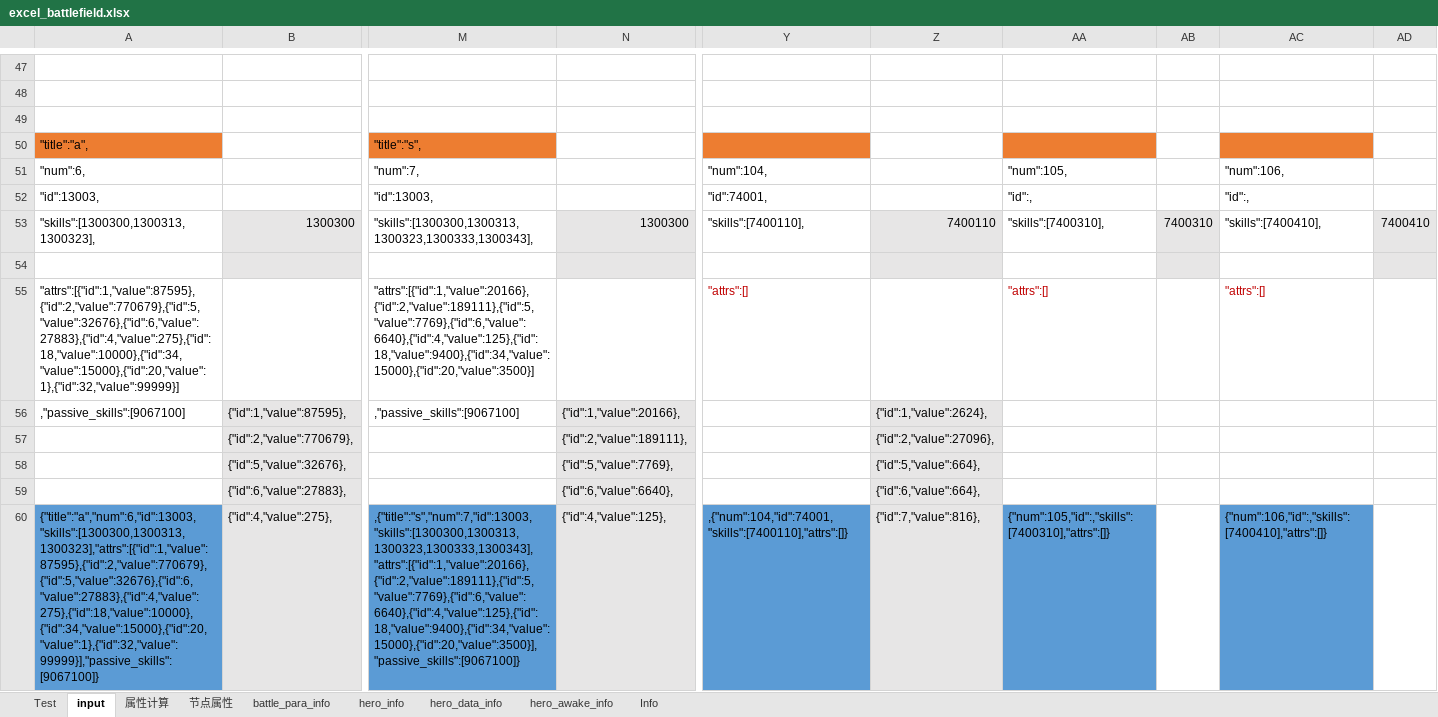
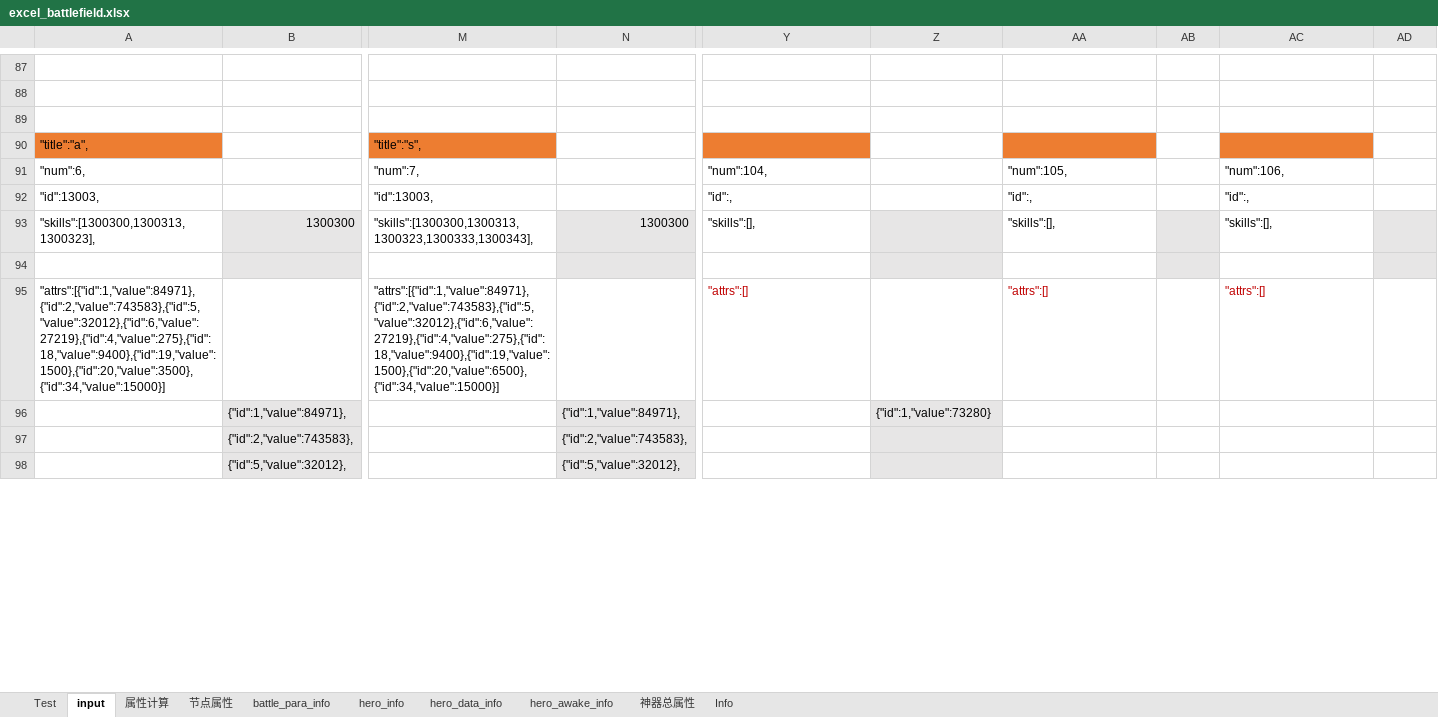
Before and after one commit to Tillfore/Turn-basedBattleSimuBook, an Excel workbook: excel_battlefield.xlsx, sheet input, drawn as a sheet; only a part is shown, gaps mark what is left out; values as stored, in another font and other column widths than the file's, no borders; removed rows and columns are numbered as before the commit, all else as after; rows hold the shown columns only; the diff covers the shown part only; the diff names each change by its address in the sheet, - before the commit and + after, or states it on an @@ line.

```diff
--- a/excel_battlefield.xlsx (sheet input)
+++ b/excel_battlefield.xlsx (sheet input)
@@ sheet tab unhidden: 神器总属性 @@
-Y92: "id":74001,
+Y92: "id":,
-Y93: "skills":[7400110],
+Y93: "skills":[],
-Z93: 7400110
+Z93: (empty)
-AA93: "skills":[7400310],
+AA93: "skills":[],
-AB93: 7400310
+AB93: (empty)
-AC93: "skills":[7400410],
+AC93: "skills":[],
-AD93: 7400410
+AD93: (empty)
-A95: "attrs":[{"id":1,"value":87595},{"id":2,"value":770679},{"id":5,"value":32676},{"id":6,"value":27883},{"id":4,"value":275},{"id":18,"value":10000},{"id":34,"value":15000},{"id":20,"value":1},{"id":32,"value":99999}]
+A95: "attrs":[{"id":1,"value":84971},{"id":2,"value":743583},{"id":5,"value":32012},{"id":6,"value":27219},{"id":4,"value":275},{"id":18,"value":9400},{"id":19,"value":1500},{"id":20,"value":3500},{"id":34,"value":15000}]
-M95: "attrs":[{"id":1,"value":20166},{"id":2,"value":189111},{"id":5,"value":7769},{"id":6,"value":6640},{"id":4,"value":125},{"id":18,"value":9400},{"id":34,"value":15000},{"id":20,"value":3500}]
+M95: "attrs":[{"id":1,"value":84971},{"id":2,"value":743583},{"id":5,"value":32012},{"id":6,"value":27219},{"id":4,"value":275},{"id":18,"value":9400},{"id":19,"value":1500},{"id":20,"value":6500},{"id":34,"value":15000}]
-row 56: ,"passive_skills":[9067100] | {"id":1,"value":87595}, | ,"passive_skills":[9067100] | {"id":1,"value":20166}, |  | {"id":1,"value":2624},
-row 57:  | {"id":2,"value":770679}, |  | {"id":2,"value":189111}, |  | {"id":2,"value":27096},
-row 58:  | {"id":5,"value":32676}, |  | {"id":5,"value":7769}, |  | {"id":5,"value":664},
-row 59:  | {"id":6,"value":27883}, |  | {"id":6,"value":6640}, |  | {"id":6,"value":664},
-row 60: {"title":"a","num":6,"id":13003,"skills":[1300300,1300313,1300323],"attrs":[{"id":1,"value":87595},{"id":2,"value":770679},{"id":5,"value":32676},{"id":6,"value":27883},{"id":4,"value":275},{"id":18,"value":10000},{"id":34,"value":15000},{"id":20,"value":1},{"id":32,"value":99999}],"passive_skills":[9067100]} | {"id":4,"value":275}, | ,{"title":"s","num":7,"id":13003,"skills":[1300300,1300313,1300323,1300333,1300343],"attrs":[{"id":1,"value":20166},{"id":2,"value":189111},{"id":5,"value":7769},{"id":6,"value":6640},{"id":4,"value":125},{"id":18,"value":9400},{"id":34,"value":15000},{"id":20,"value":3500}],"passive_skills":[9067100]} | {"id":4,"value":125}, | ,{"num":104,"id":74001,"skills":[7400110],"attrs":[]} | {"id":7,"value":816}, | {"num":105,"id":,"skills":[7400310],"attrs":[]} |  | {"num":106,"id":,"skills":[7400410],"attrs":[]}
+row 96:  | {"id":1,"value":84971}, |  | {"id":1,"value":84971}, |  | {"id":1,"value":73280}
+row 97:  | {"id":2,"value":743583}, |  | {"id":2,"value":743583},
+row 98:  | {"id":5,"value":32012}, |  | {"id":5,"value":32012},
```
Also changed, not shown: 106 added rows, 21 removed rows, 59 edited cells and cell formats elsewhere in this sheet, sheet 属性计算, sheet Test, sheet 节点属性, sheet Info, sheet battle_para_info, formulas that keep their value.
